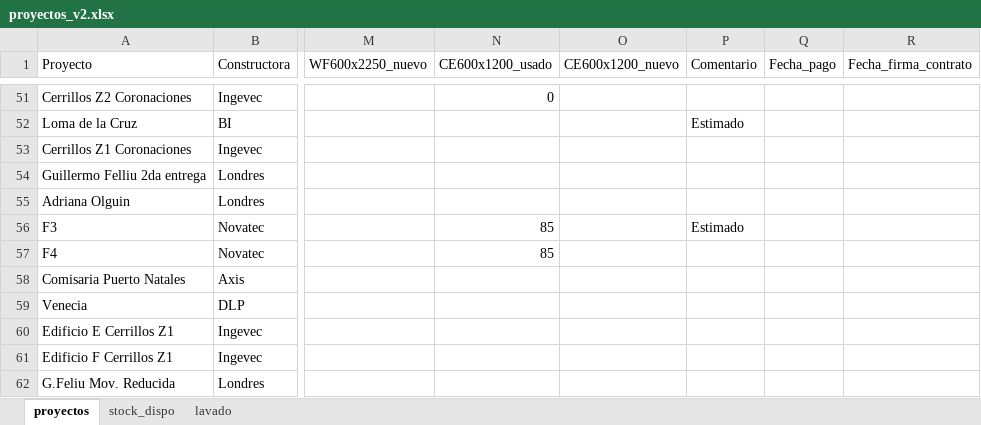
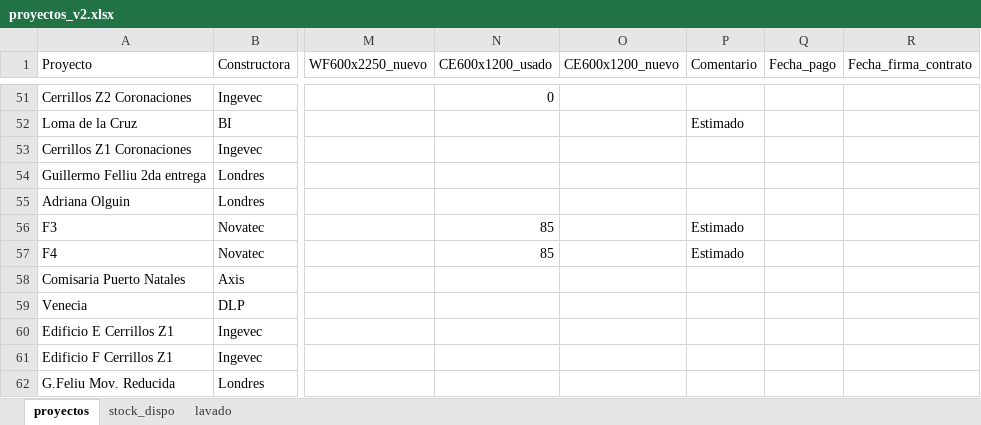
Before and after one commit to c-izquierdo/Produccion, an Excel workbook: proyectos_v2.xlsx, sheet proyectos, drawn as a sheet; only a part is shown, gaps mark what is left out; values as stored, in another font and other column widths than the file's, no borders; the diff names each change by its address in the sheet, - before the commit and + after, or states it on an @@ line.

Commit message:
Actualización de datos desde Streamlit

```diff
--- a/proyectos_v2.xlsx (sheet proyectos)
+++ b/proyectos_v2.xlsx (sheet proyectos)
-P57 (Comentario): (empty)
+P57 (Comentario): Estimado
```
